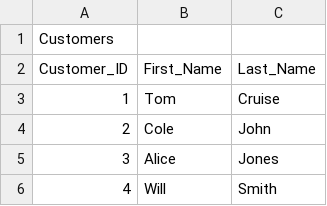
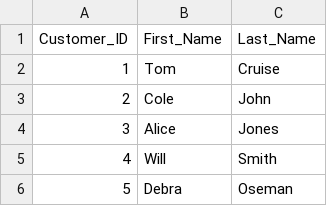
Before and after one commit to CSCE315-F22-Taele/Team-54-Project_2, a CSV file: Customers.csv, drawn as a sheet; only a part is shown; the shorter side is filled out with more unchanged rows.

```diff
--- a/Customers.csv
+++ b/Customers.csv
@@ -1,2 +1 @@
-Customers,,
 Customer_ID,First_Name,Last_Name
```
Also changed, not shown: Employees.csv, Finances.csv, 3 other files.
